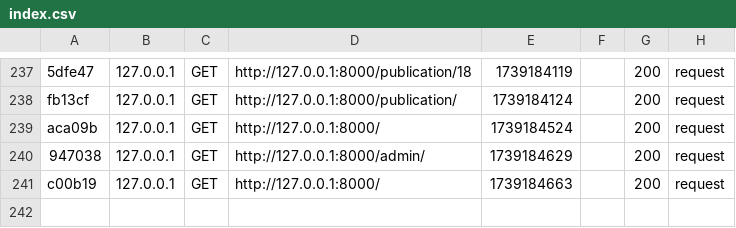
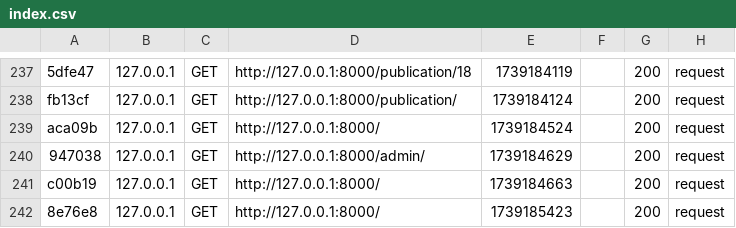
Before and after one commit to KacemEsprit/PIDEV, a CSV file: oncokidscare/var/cache/dev/profiler/index.csv, drawn as a sheet; only a part is shown, gaps mark what is left out; the diff names each change by its address in the sheet, - before the commit and + after, or states it on an @@ line.

```diff
--- a/oncokidscare/var/cache/dev/profiler/index.csv
+++ b/oncokidscare/var/cache/dev/profiler/index.csv
+row 242: 8e76e8 | 127.0.0.1 | GET | http://127.0.0.1:8000/ | 1739185423 |  | 200 | request
```
Also changed, not shown: 2 other files.
